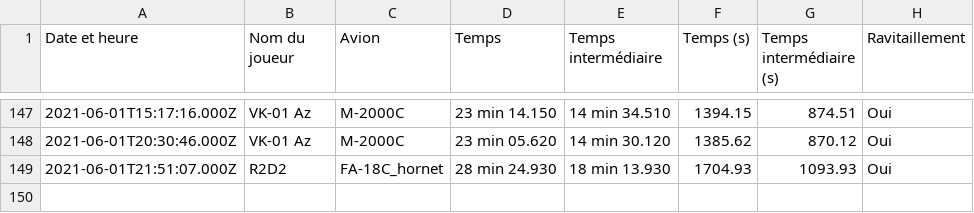
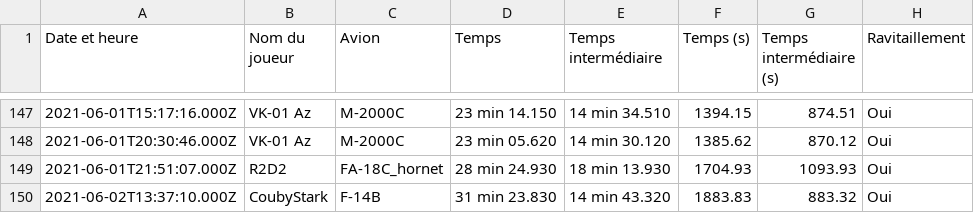
Before and after one commit to Cellules-Rapaces/Tanker-Party, a CSV file: data/resultat.csv, drawn as a sheet; only a part is shown, gaps mark what is left out; the diff names each change by its address in the sheet, - before the commit and + after, or states it on an @@ line.

```diff
--- a/data/resultat.csv
+++ b/data/resultat.csv
+row 150: 2021-06-02T13:37:10.000Z | CoubyStark | F-14B | 31 min 23.830 | 14 min 43.320 | 1883.83 | 883.32 | Oui
```
Also changed, not shown: 6 other files.
